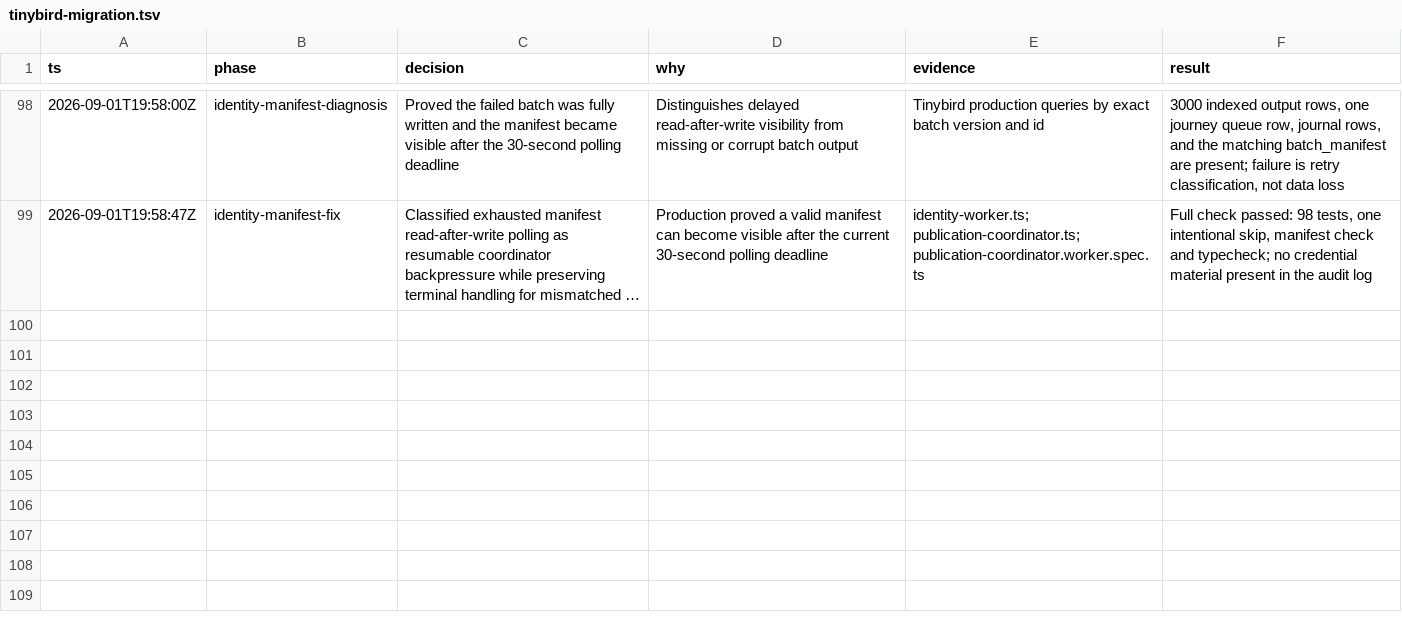
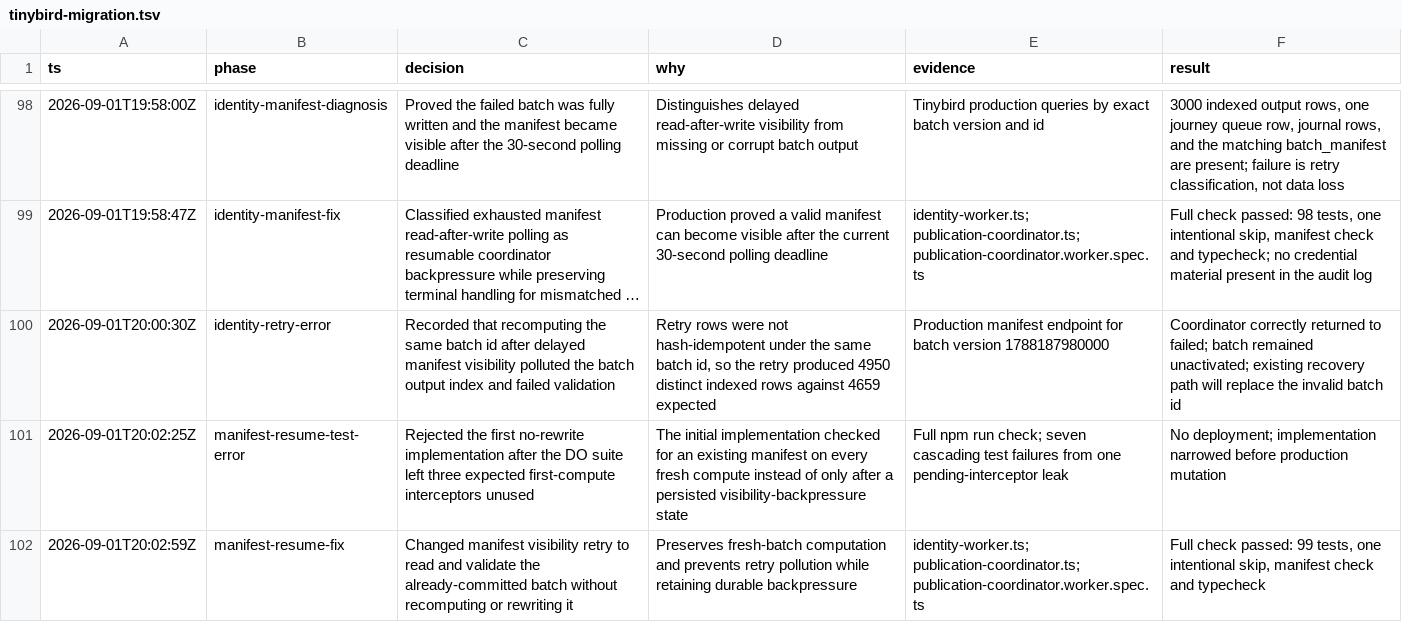
Before and after one commit to adeolaemmanuelmorren/booming-bookkeeping-mono, a TSV file: .audit/tinybird-migration.tsv, drawn as a sheet; only a part is shown, gaps mark what is left out; long unchanged cells end in …; the diff names each change by its address in the sheet, - before the commit and + after, or states it on an @@ line.

Commit message:
Resume committed identity batches without rewrites

```diff
--- a/.audit/tinybird-migration.tsv
+++ b/.audit/tinybird-migration.tsv
+row 100: 2026-09-01T20:00:30Z | identity-retry-error | Recorded that recomputing the same batch id after delayed manifest visibility polluted the batch output index and failed validation | Retry rows were not hash-idempotent under the same batch id, so the retry produced 4950 distinct indexed rows against 4659 expected | Production manifest endpoint for batch version 1788187980000 | Coordinator correctly returned to failed; batch remained unactivated; existing recovery path will replace the invalid batch id
+row 101: 2026-09-01T20:02:25Z | manifest-resume-test-error | Rejected the first no-rewrite implementation after the DO suite left three expected first-compute interceptors unused | The initial implementation checked for an existing manifest on every fresh compute instead of only after a persisted visibility-backpressure state | Full npm run check; seven cascading test failures from one pending-interceptor leak | No deployment; implementation narrowed before production mutation
+row 102: 2026-09-01T20:02:59Z | manifest-resume-fix | Changed manifest visibility retry to read and validate the already-committed batch without recomputing or rewriting it | Preserves fresh-batch computation and prevents retry pollution while retaining durable backpressure | identity-worker.ts; publication-coordinator.ts; publication-coordinator.worker.spec.ts | Full check passed: 99 tests, one intentional skip, manifest check and typecheck
```
Also changed, not shown: 3 other files.
